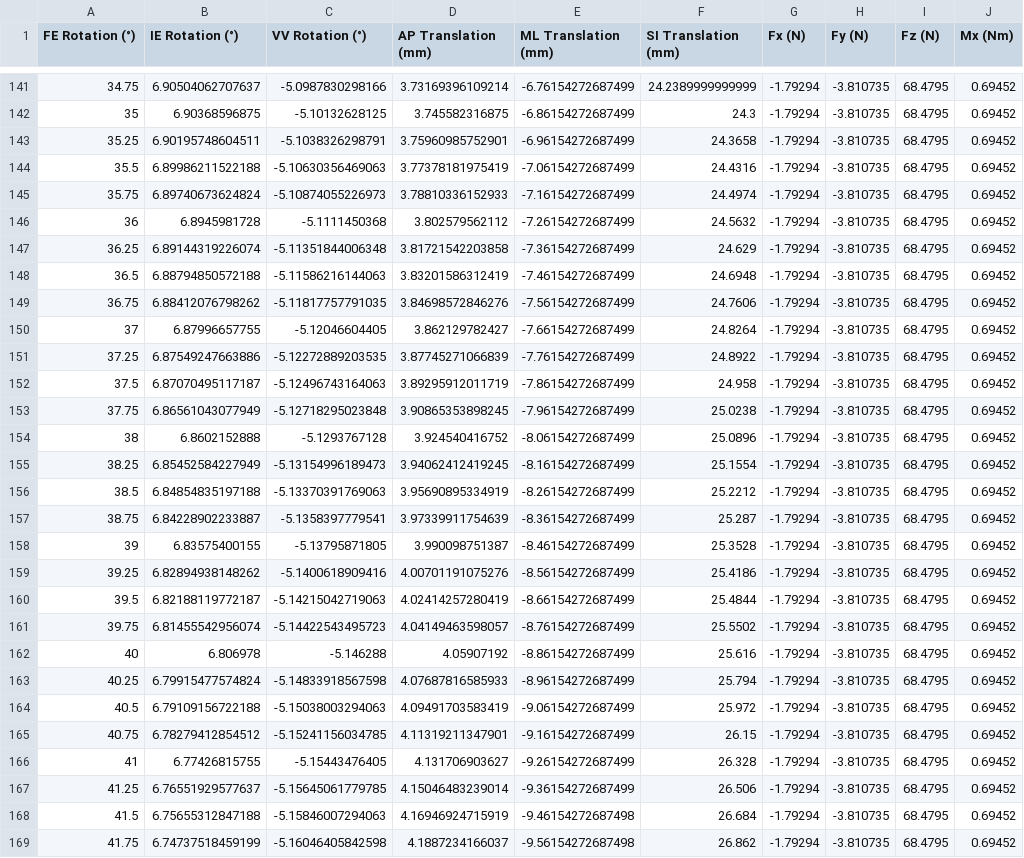
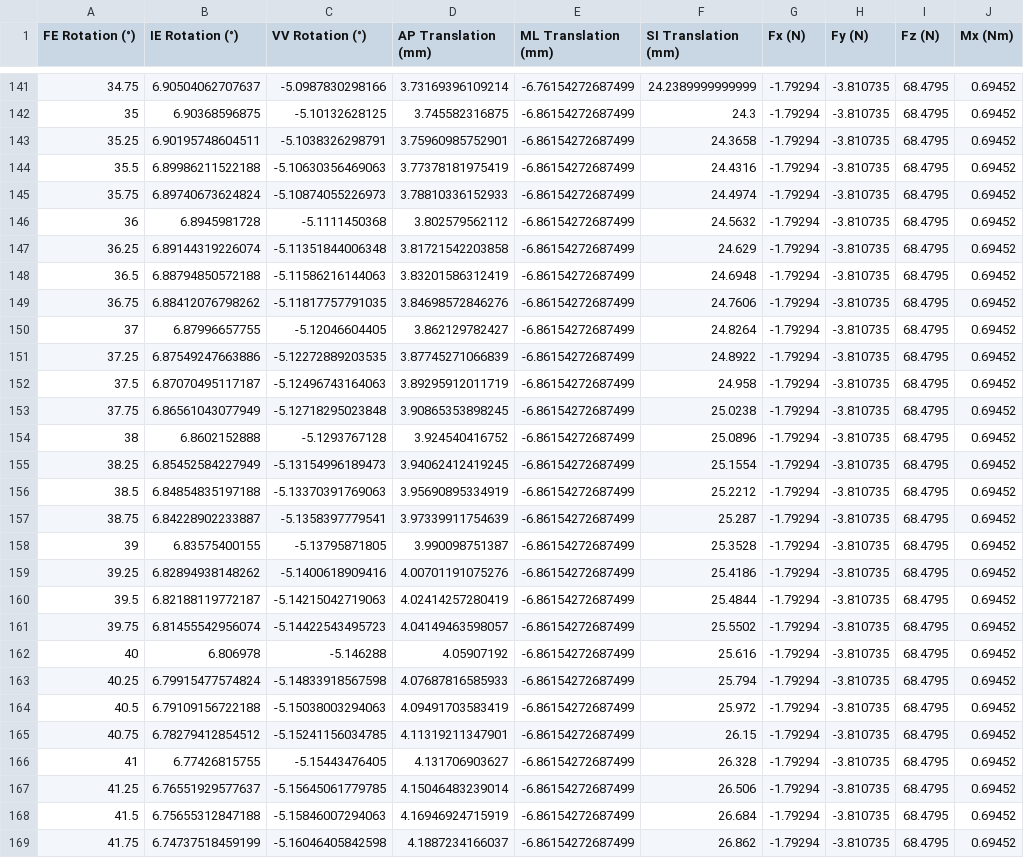
Before and after one commit to jrl-umi3218/panda_prosthesis, a CSV file: data/trajectories/brace/original_VV_neg_SI2_ML_modif2.csv, drawn as a sheet; only a part is shown, gaps mark what is left out; the diff covers the shown part only; the diff names each change by its address in the sheet, - before the commit and + after, or states it on an @@ line.

Commit message:
changes in the evolution of the ML translations : max value of 6.86 at 35 degrees and constant then

```diff
--- a/data/trajectories/brace/original_VV_neg_SI2_ML_modif2.csv
+++ b/data/trajectories/brace/original_VV_neg_SI2_ML_modif2.csv
-E143 (ML Translation (mm)): -6.96154272687499
+E143 (ML Translation (mm)): -6.86154272687499
-E144 (ML Translation (mm)): -7.06154272687499
+E144 (ML Translation (mm)): -6.86154272687499
-E145 (ML Translation (mm)): -7.16154272687499
+E145 (ML Translation (mm)): -6.86154272687499
-E146 (ML Translation (mm)): -7.26154272687499
+E146 (ML Translation (mm)): -6.86154272687499
-E147 (ML Translation (mm)): -7.36154272687499
+E147 (ML Translation (mm)): -6.86154272687499
-E148 (ML Translation (mm)): -7.46154272687499
+E148 (ML Translation (mm)): -6.86154272687499
-E149 (ML Translation (mm)): -7.56154272687499
+E149 (ML Translation (mm)): -6.86154272687499
-E150 (ML Translation (mm)): -7.66154272687499
+E150 (ML Translation (mm)): -6.86154272687499
-E151 (ML Translation (mm)): -7.76154272687499
+E151 (ML Translation (mm)): -6.86154272687499
-E152 (ML Translation (mm)): -7.86154272687499
+E152 (ML Translation (mm)): -6.86154272687499
-E153 (ML Translation (mm)): -7.96154272687499
+E153 (ML Translation (mm)): -6.86154272687499
-E154 (ML Translation (mm)): -8.06154272687499
+E154 (ML Translation (mm)): -6.86154272687499
-E155 (ML Translation (mm)): -8.16154272687499
+E155 (ML Translation (mm)): -6.86154272687499
-E156 (ML Translation (mm)): -8.26154272687499
+E156 (ML Translation (mm)): -6.86154272687499
-E157 (ML Translation (mm)): -8.36154272687499
+E157 (ML Translation (mm)): -6.86154272687499
-E158 (ML Translation (mm)): -8.46154272687499
+E158 (ML Translation (mm)): -6.86154272687499
-E159 (ML Translation (mm)): -8.56154272687499
+E159 (ML Translation (mm)): -6.86154272687499
-E160 (ML Translation (mm)): -8.66154272687499
+E160 (ML Translation (mm)): -6.86154272687499
-E161 (ML Translation (mm)): -8.76154272687499
+E161 (ML Translation (mm)): -6.86154272687499
-E162 (ML Translation (mm)): -8.86154272687499
+E162 (ML Translation (mm)): -6.86154272687499
-E163 (ML Translation (mm)): -8.96154272687499
+E163 (ML Translation (mm)): -6.86154272687499
-E164 (ML Translation (mm)): -9.06154272687499
+E164 (ML Translation (mm)): -6.86154272687499
-E165 (ML Translation (mm)): -9.16154272687499
+E165 (ML Translation (mm)): -6.86154272687499
-E166 (ML Translation (mm)): -9.26154272687499
+E166 (ML Translation (mm)): -6.86154272687499
-E167 (ML Translation (mm)): -9.36154272687499
+E167 (ML Translation (mm)): -6.86154272687499
-E168 (ML Translation (mm)): -9.46154272687498
+E168 (ML Translation (mm)): -6.86154272687499
-E169 (ML Translation (mm)): -9.56154272687498
+E169 (ML Translation (mm)): -6.86154272687499
```
Also changed, not shown: 134 edited cells elsewhere in this file.
